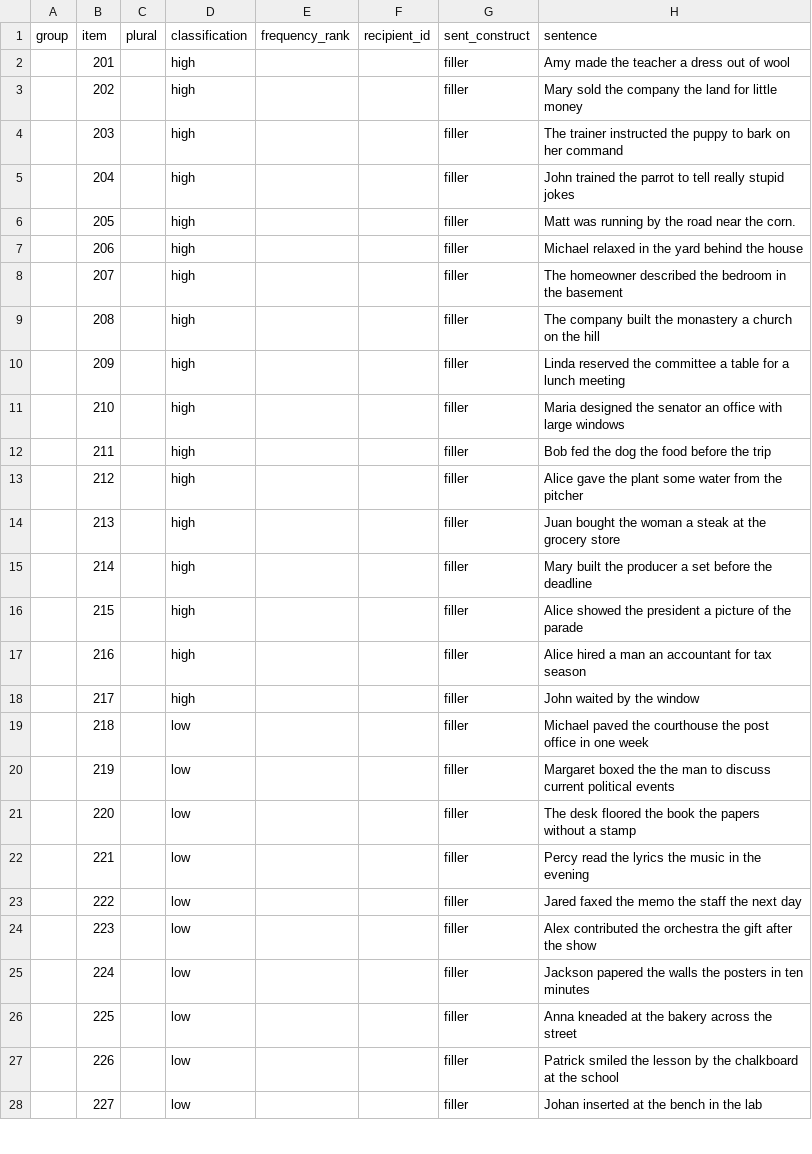
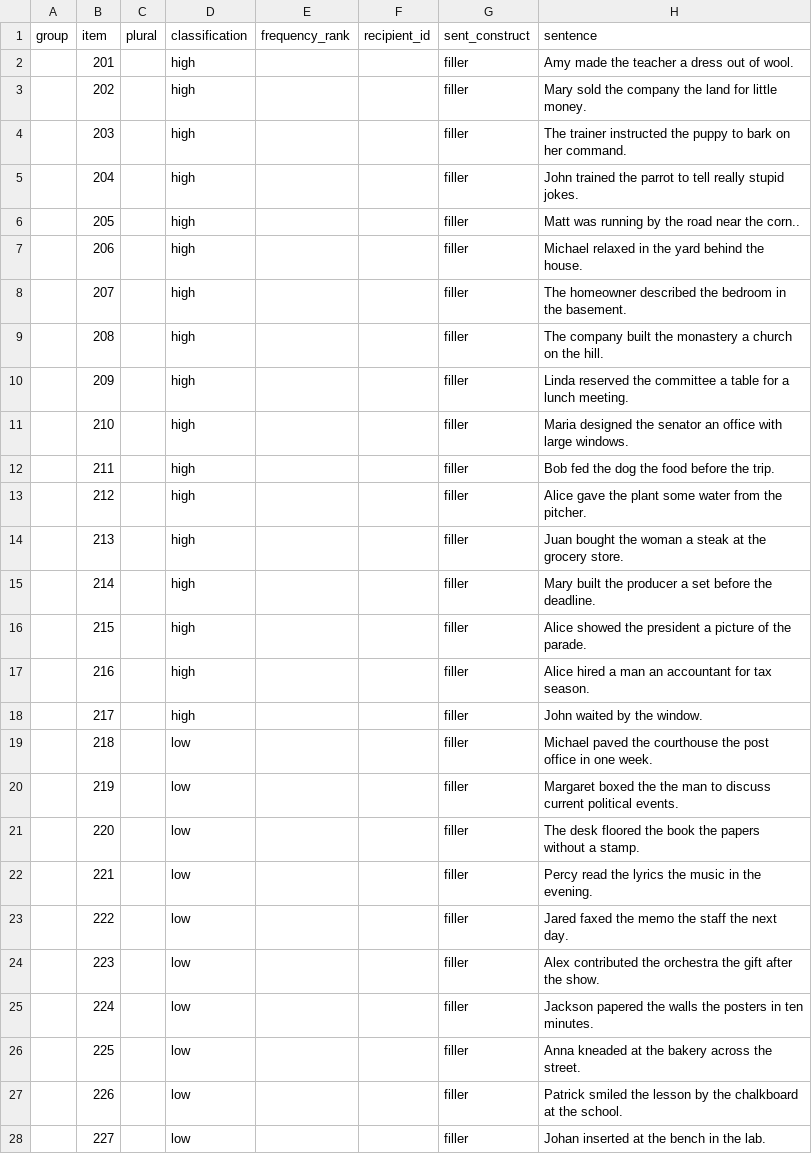
Before and after one commit to UMWordLab/ibex-2024-datives-acceptability, a CSV file: chunk_includes/fillers.csv, drawn as a sheet; only a part is shown; the diff covers the shown part only.

```diff
--- a/chunk_includes/fillers.csv
+++ b/chunk_includes/fillers.csv
@@ -1,28 +1,28 @@
 group,item,plural,classification,frequency_rank,recipient_id,sent_construct,sentence
-,201,,high,,,filler,Amy made the teacher a dress out of wool
-,202,,high,,,filler,Mary sold the company the land for little money
-,203,,high,,,filler,The trainer instructed the puppy to bark on her command
-,204,,high,,,filler,John trained the parrot to tell really stupid jokes
-,205,,high,,,filler,Matt was running by the road near the corn.
-,206,,high,,,filler,Michael relaxed in the yard behind the house
-,207,,high,,,filler,The homeowner described the bedroom in the basement
-,208,,high,,,filler,The company built the monastery a church on the hill
-,209,,high,,,filler,Linda reserved the committee a table for a lunch meeting
-,210,,high,,,filler,Maria designed the senator an office with large windows
-,211,,high,,,filler,Bob fed the dog the food before the trip
-,212,,high,,,filler,Alice gave the plant some water from the pitcher
-,213,,high,,,filler,Juan bought the woman a steak at the grocery store
-,214,,high,,,filler,Mary built the producer a set before the deadline
-,215,,high,,,filler,Alice showed the president a picture of the parade
-,216,,high,,,filler,Alice hired a man an accountant for tax season
-,217,,high,,,filler,John waited by the window
-,218,,low,,,filler,Michael paved the courthouse the post office in one week
-,219,,low,,,filler,Margaret boxed the the man to discuss current political events
-,220,,low,,,filler,The desk floored the book the papers without a stamp
-,221,,low,,,filler,Percy read the lyrics the music in the evening
-,222,,low,,,filler,Jared faxed the memo the staff the next day
-,223,,low,,,filler,Alex contributed the orchestra the gift after the show
-,224,,low,,,filler,Jackson papered the walls the posters in ten minutes
-,225,,low,,,filler,Anna kneaded at the bakery across the street
-,226,,low,,,filler,Patrick smiled the lesson by the chalkboard at the school
-,227,,low,,,filler,Johan inserted at the bench in the lab
+,201,,high,,,filler,Amy made the teacher a dress out of wool.
+,202,,high,,,filler,Mary sold the company the land for little money.
+,203,,high,,,filler,The trainer instructed the puppy to bark on her command.
+,204,,high,,,filler,John trained the parrot to tell really stupid jokes.
+,205,,high,,,filler,Matt was running by the road near the corn..
+,206,,high,,,filler,Michael relaxed in the yard behind the house.
+,207,,high,,,filler,The homeowner described the bedroom in the basement.
+,208,,high,,,filler,The company built the monastery a church on the hill.
+,209,,high,,,filler,Linda reserved the committee a table for a lunch meeting.
+,210,,high,,,filler,Maria designed the senator an office with large windows.
+,211,,high,,,filler,Bob fed the dog the food before the trip.
+,212,,high,,,filler,Alice gave the plant some water from the pitcher.
+,213,,high,,,filler,Juan bought the woman a steak at the grocery store.
+,214,,high,,,filler,Mary built the producer a set before the deadline.
+,215,,high,,,filler,Alice showed the president a picture of the parade.
+,216,,high,,,filler,Alice hired a man an accountant for tax season.
+,217,,high,,,filler,John waited by the window.
+,218,,low,,,filler,Michael paved the courthouse the post office in one week.
+,219,,low,,,filler,Margaret boxed the the man to discuss current political events.
+,220,,low,,,filler,The desk floored the book the papers without a stamp.
+,221,,low,,,filler,Percy read the lyrics the music in the evening.
+,222,,low,,,filler,Jared faxed the memo the staff the next day.
+,223,,low,,,filler,Alex contributed the orchestra the gift after the show.
+,224,,low,,,filler,Jackson papered the walls the posters in ten minutes.
+,225,,low,,,filler,Anna kneaded at the bakery across the street.
+,226,,low,,,filler,Patrick smiled the lesson by the chalkboard at the school.
+,227,,low,,,filler,Johan inserted at the bench in the lab.
```
Also changed, not shown: 23 edited cells elsewhere in this file, chunk_includes/cleaned_200_pairs.csv, chunk_includes/practice.csv.
